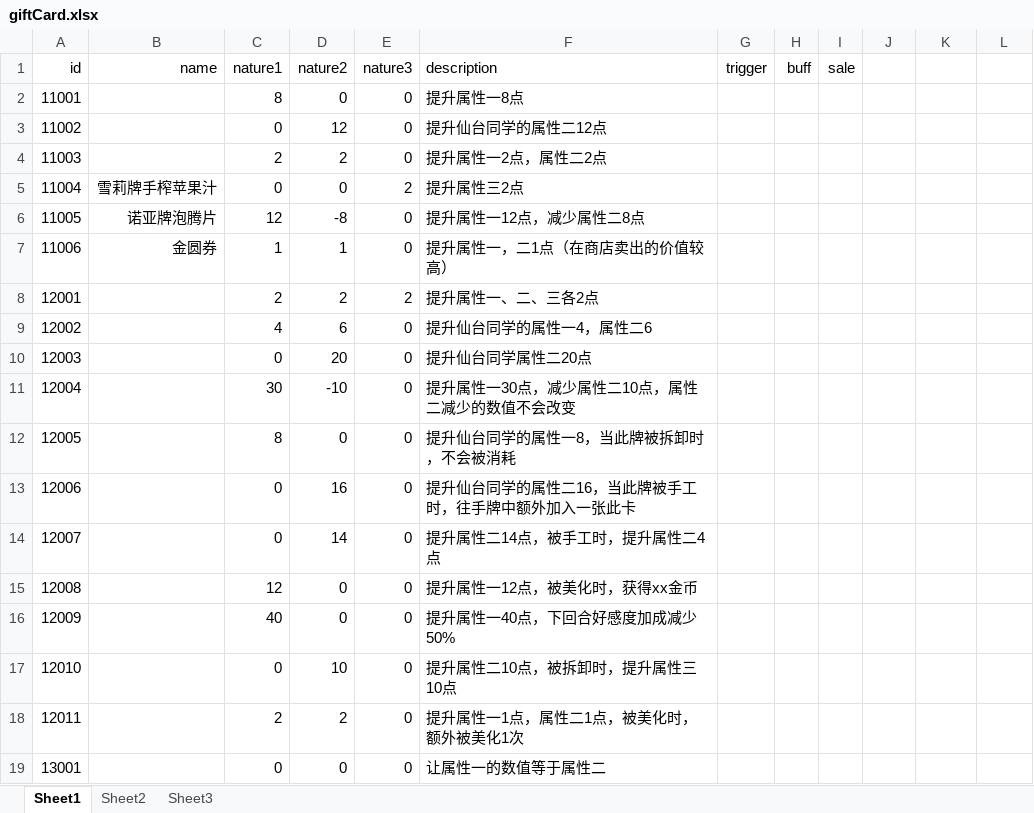
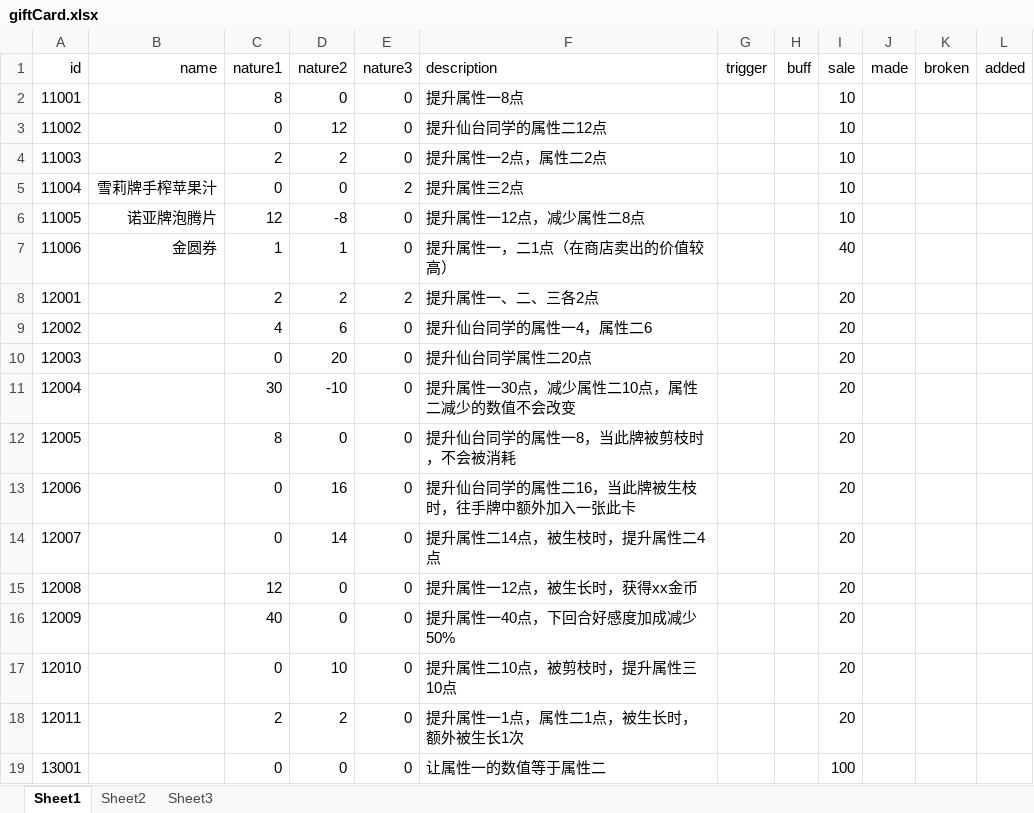
Before and after one commit to Tasrovy/projectG, an Excel workbook: giftCard.xlsx, sheet Sheet1, drawn as a sheet; values as stored, in another font and other column widths than the file's, no borders; the diff names each change by its address in the sheet, - before the commit and + after, or states it on an @@ line.

```diff
--- a/giftCard.xlsx (sheet Sheet1)
+++ b/giftCard.xlsx (sheet Sheet1)
-J1: (empty)
+J1: made
-K1: (empty)
+K1: broken
-L1: (empty)
+L1: added
-I2:I6 (sale): (empty)
+I2:I6 (sale): 10
-I7 (sale): (empty)
+I7 (sale): 40
-I8:I18 (sale): (empty)
+I8:I18 (sale): 20
-F12 (description): 提升仙台同学的属性一8，当此牌被拆卸时，不会被消耗
+F12 (description): 提升仙台同学的属性一8，当此牌被剪枝时，不会被消耗
-F13 (description): 提升仙台同学的属性二16，当此牌被手工时，往手牌中额外加入一张此卡
+F13 (description): 提升仙台同学的属性二16，当此牌被生枝时，往手牌中额外加入一张此卡
-F14 (description): 提升属性二14点，被手工时，提升属性二4点
+F14 (description): 提升属性二14点，被生枝时，提升属性二4点
-F15 (description): 提升属性一12点，被美化时，获得xx金币
+F15 (description): 提升属性一12点，被生长时，获得xx金币
-F17 (description): 提升属性二10点，被拆卸时，提升属性三10点
+F17 (description): 提升属性二10点，被剪枝时，提升属性三10点
-F18 (description): 提升属性一1点，属性二1点，被美化时，额外被美化1次
+F18 (description): 提升属性一1点，属性二1点，被生长时，额外被生长1次
-I19 (sale): (empty)
+I19 (sale): 100
```
Also changed, not shown: day.xlsx, eventCard.xlsx, 4 other files.
